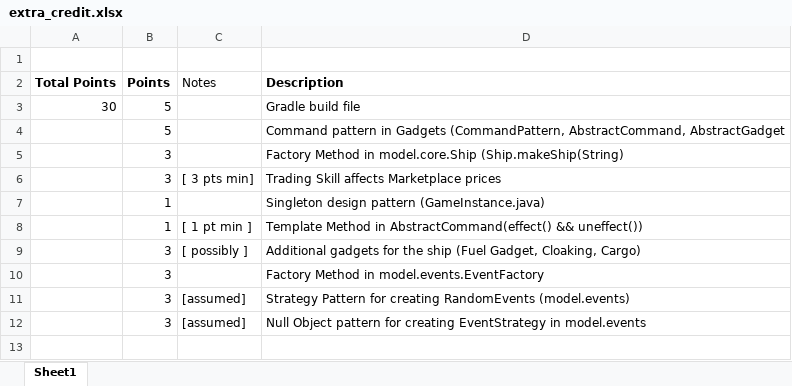
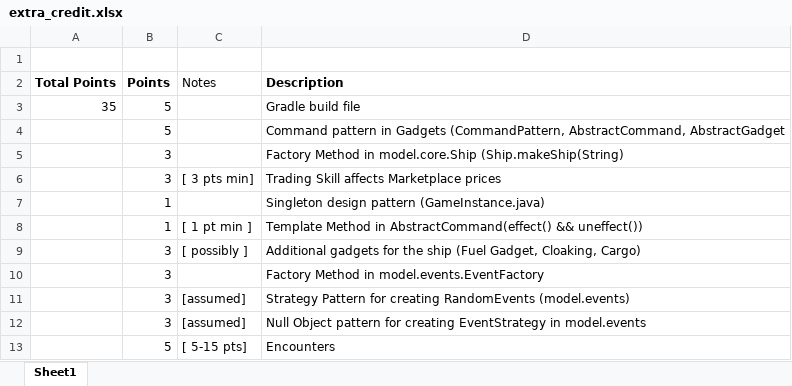
Before and after one commit to omarmjhd/fbrd-spacetraders, an Excel workbook: artifacts/extra_credit.xlsx, sheet Sheet1, drawn as a sheet; values as stored, in another font and other column widths than the file's, no borders; the diff names each change by its address in the sheet, - before the commit and + after, or states it on an @@ line.

Commit message:
updated EC points with min encounters

```diff
--- a/artifacts/extra_credit.xlsx (sheet Sheet1)
+++ b/artifacts/extra_credit.xlsx (sheet Sheet1)
-A3 (Total Points): 30
+A3 (Total Points): 35
+row 13:  | 5 | [ 5-15 pts] | Encounters
```
